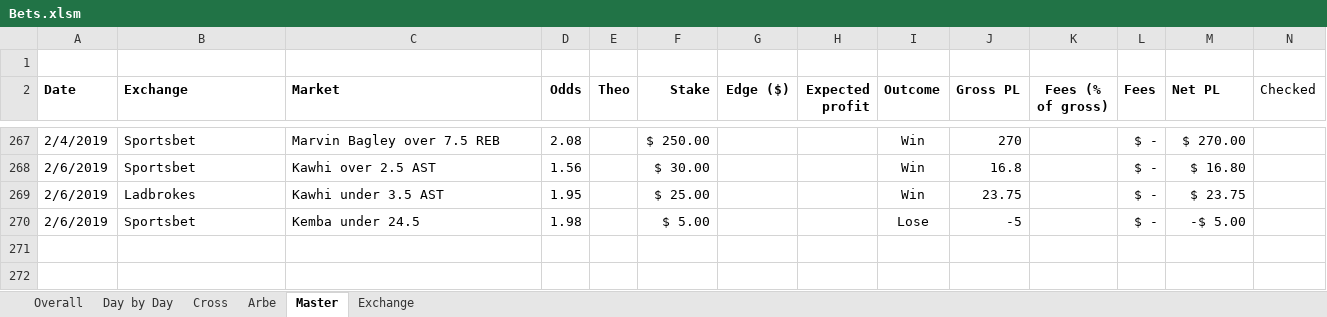
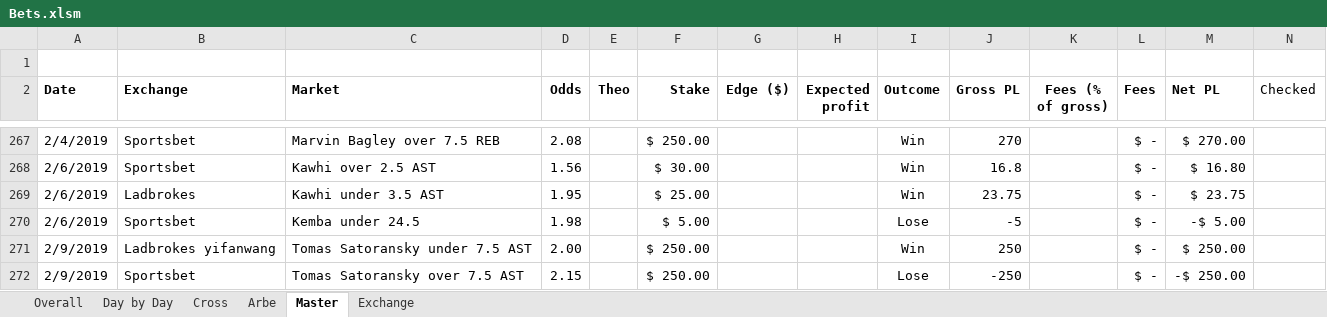
Before and after one commit to johnny-wong/nba_stats, an Excel workbook: Bets.xlsm, sheet Master, drawn as a sheet; only a part is shown, gaps mark what is left out; values as stored, in another font and other column widths than the file's, no borders; conditional formats not drawn; rows hold the shown columns only; the diff names each change by its address in the sheet, - before the commit and + after, or states it on an @@ line.

```diff
--- a/Bets.xlsm (sheet Master)
+++ b/Bets.xlsm (sheet Master)
+row 271: 2/9/2019 | Ladbrokes yifanwang | Tomas Satoransky under 7.5 AST | 2.00 |  | $ 250.00 |  |  | Win | 250 |  | $ - | $ 250.00
+row 272: 2/9/2019 | Sportsbet | Tomas Satoransky over 7.5 AST | 2.15 |  | $ 250.00 |  |  | Lose | -250 |  | $ - | -$ 250.00
```
Also changed, not shown: sheet Cross, sheet Arbe, sheet Overall, sheet Day by Day, sheet Exchange, formulas that keep their value, charts or pictures.
